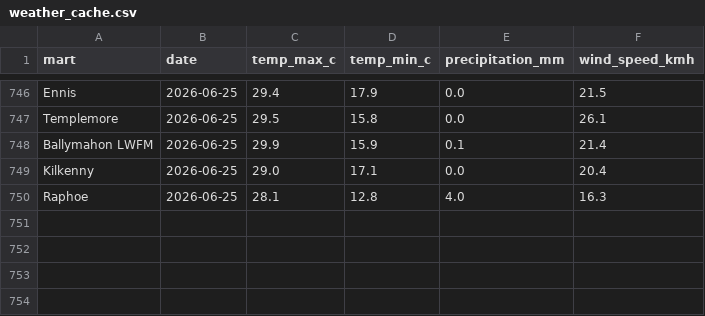
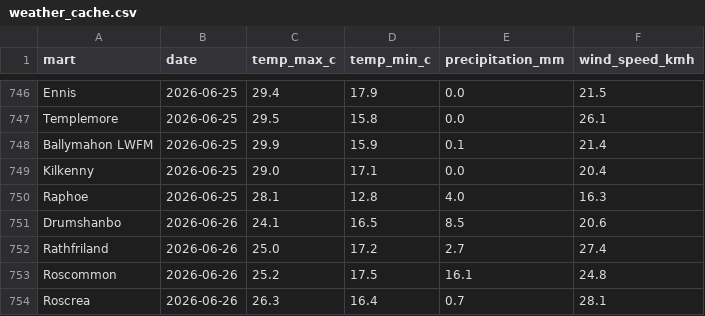
Before and after one commit to JohnScanlan/MartIndex, a CSV file: weather_cache.csv, drawn as a sheet; only a part is shown, gaps mark what is left out.

Commit message:
Daily data update 2026-06-27

```diff
--- a/weather_cache.csv
+++ b/weather_cache.csv
@@ -750 +750,5 @@ Kilkenny,2026-06-25,29.0,17.1,0.0,20.4
 Raphoe,2026-06-25,28.1,12.8,4.0,16.3
+Drumshanbo,2026-06-26,24.1,16.5,8.5,20.6
+Rathfriland,2026-06-26,25.0,17.2,2.7,27.4
+Roscommon,2026-06-26,25.2,17.5,16.1,24.8
+Roscrea,2026-06-26,26.3,16.4,0.7,28.1
```
Also changed, not shown: 1 other file.
